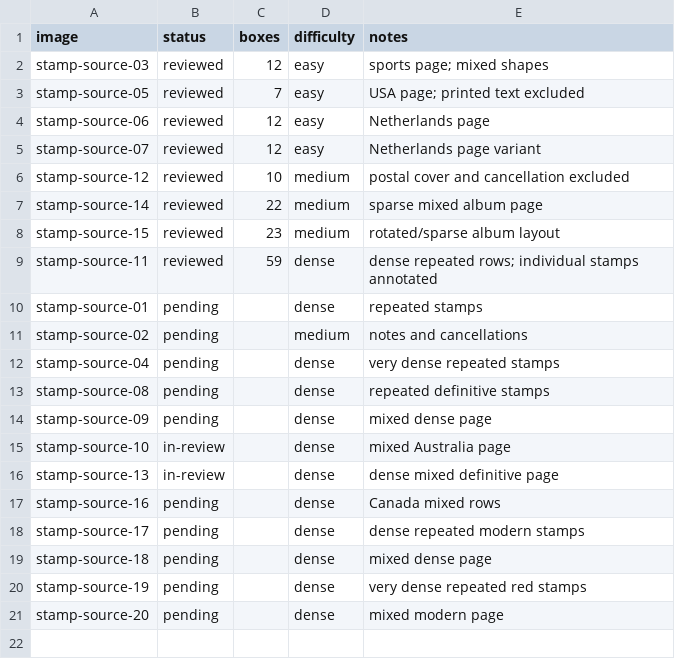
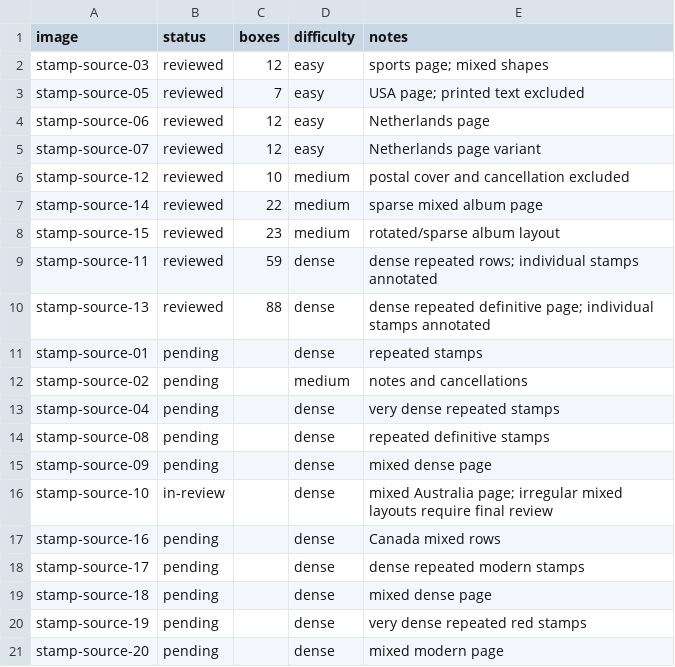
Before and after one commit to Vid567/ai-stamp-collection-scanner, a CSV file: training/stamp-detector/annotation-status.csv, drawn as a sheet.

Commit message:
Mark dense definitive page reviewed

```diff
--- a/training/stamp-detector/annotation-status.csv
+++ b/training/stamp-detector/annotation-status.csv
@@ -9,2 +9,3 @@ stamp-source-15,reviewed,23,medium,"rotated/sparse album layout"
 stamp-source-11,reviewed,59,dense,"dense repeated rows; individual stamps annotated"
+stamp-source-13,reviewed,88,dense,"dense repeated definitive page; individual stamps annotated"
 stamp-source-01,pending,,dense,"repeated stamps"
@@ -14,4 +15,3 @@ stamp-source-08,pending,,dense,"repeated definitive stamps"
 stamp-source-09,pending,,dense,"mixed dense page"
-stamp-source-10,in-review,,dense,"mixed Australia page"
-stamp-source-13,in-review,,dense,"dense mixed definitive page"
+stamp-source-10,in-review,,dense,"mixed Australia page; irregular mixed layouts require final review"
 stamp-source-16,pending,,dense,"Canada mixed rows"
```
